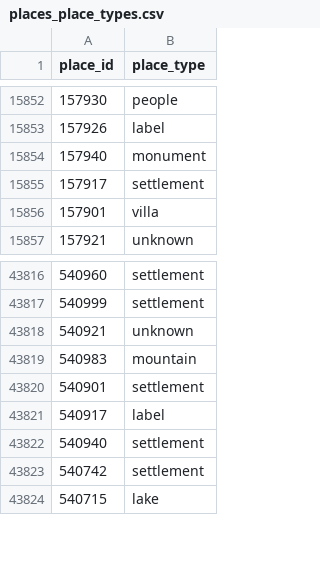
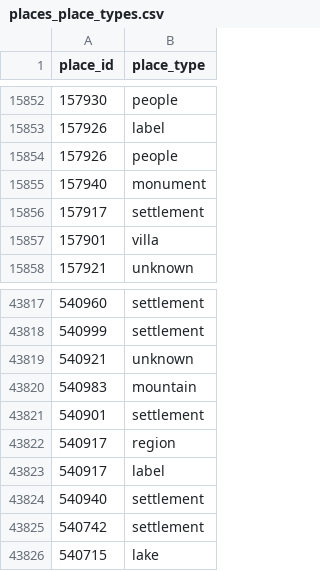
Before and after one commit to isawnyu/pleiades.datasets, a CSV file: data/gis/places_place_types.csv, drawn as a sheet; only a part is shown, gaps mark what is left out; the diff names each change by its address in the sheet, - before the commit and + after, or states it on an @@ line.

```diff
--- a/data/gis/places_place_types.csv
+++ b/data/gis/places_place_types.csv
+row 15854: 157926 | people
+row 43822: 540917 | region
```
Also changed, not shown: 3 other files.
